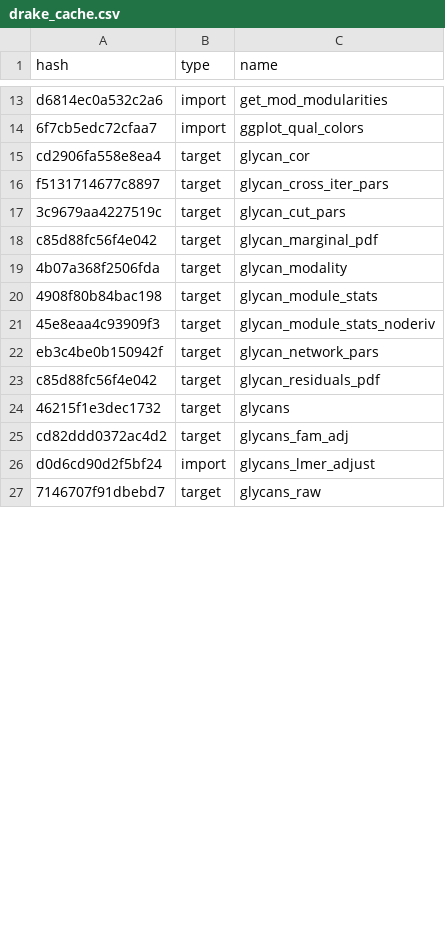
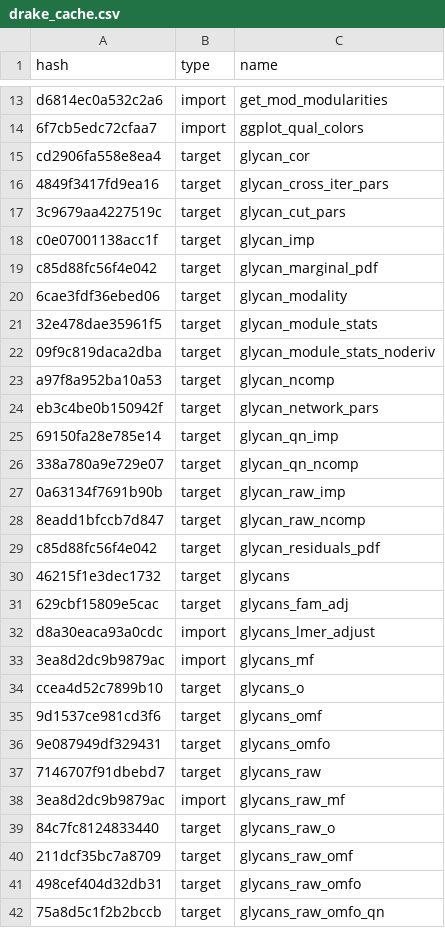
Before and after one commit to SimonCouv/ip-igx-public, a CSV file: drake_cache.csv, drawn as a sheet; only a part is shown, gaps mark what is left out; the diff covers the shown part only.

Commit message:
Big commit
- use absolute file paths (instead of here) in file_in and file_out for compatibility with drake caching engine
- intersect missingness-filtered datasets
- implement quantile normalisation on raw glycans
-  batch effects: PCA imputation + PCA visualisation + gPCA formal test
- cleaned up Rmd, including pretty tables

```diff
--- a/drake_cache.csv
+++ b/drake_cache.csv
@@ -15,13 +15,28 @@ d6814ec0a532c2a6,import,get_mod_modularities
 cd2906fa558e8ea4,target,glycan_cor
-f5131714677c8897,target,glycan_cross_iter_pars
+4849f3417fd9ea16,target,glycan_cross_iter_pars
 3c9679aa4227519c,target,glycan_cut_pars
+c0e07001138acc1f,target,glycan_imp
 c85d88fc56f4e042,target,glycan_marginal_pdf
-4b07a368f2506fda,target,glycan_modality
-4908f80b84bac198,target,glycan_module_stats
-45e8eaa4c93909f3,target,glycan_module_stats_noderiv
+6cae3fdf36ebed06,target,glycan_modality
+32e478dae35961f5,target,glycan_module_stats
+09f9c819daca2dba,target,glycan_module_stats_noderiv
+a97f8a952ba10a53,target,glycan_ncomp
 eb3c4be0b150942f,target,glycan_network_pars
+69150fa28e785e14,target,glycan_qn_imp
+338a780a9e729e07,target,glycan_qn_ncomp
+0a63134f7691b90b,target,glycan_raw_imp
+8eadd1bfccb7d847,target,glycan_raw_ncomp
 c85d88fc56f4e042,target,glycan_residuals_pdf
 46215f1e3dec1732,target,glycans
-cd82ddd0372ac4d2,target,glycans_fam_adj
-d0d6cd90d2f5bf24,import,glycans_lmer_adjust
+629cbf15809e5cac,target,glycans_fam_adj
+d8a30eaca93a0cdc,import,glycans_lmer_adjust
+3ea8d2dc9b9879ac,import,glycans_mf
+ccea4d52c7899b10,target,glycans_o
+9d1537ce981cd3f6,target,glycans_omf
+9e087949df329431,target,glycans_omfo
 7146707f91dbebd7,target,glycans_raw
+3ea8d2dc9b9879ac,import,glycans_raw_mf
+84c7fc8124833440,target,glycans_raw_o
+211dcf35bc7a8709,target,glycans_raw_omf
+498cef404d32db31,target,glycans_raw_omfo
+75a8d5c1f2b2bccb,target,glycans_raw_omfo_qn
```
Also changed, not shown: 22 added rows and 19 edited cells elsewhere in this file, 6 other files.
